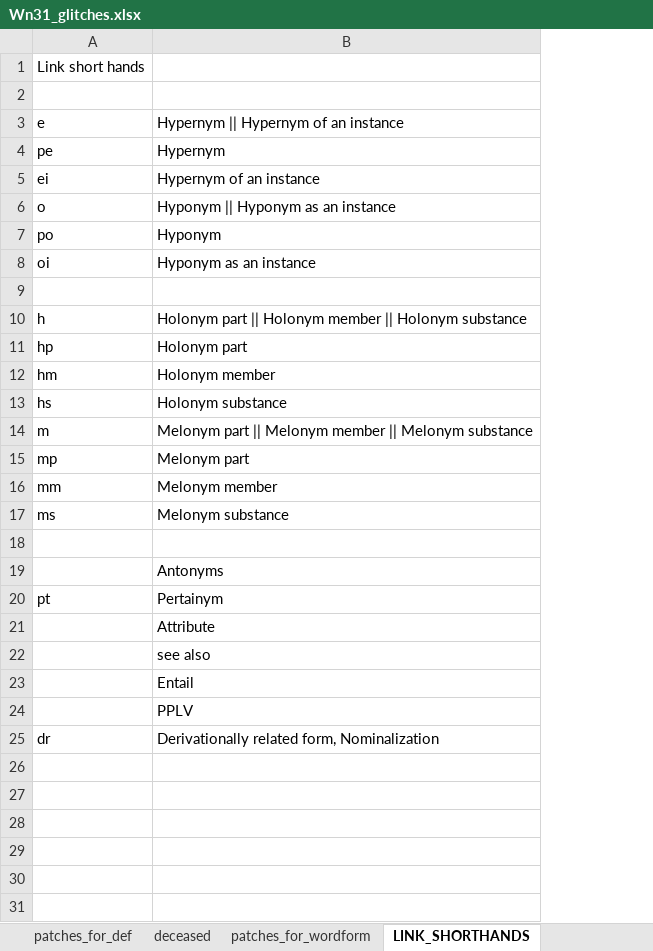
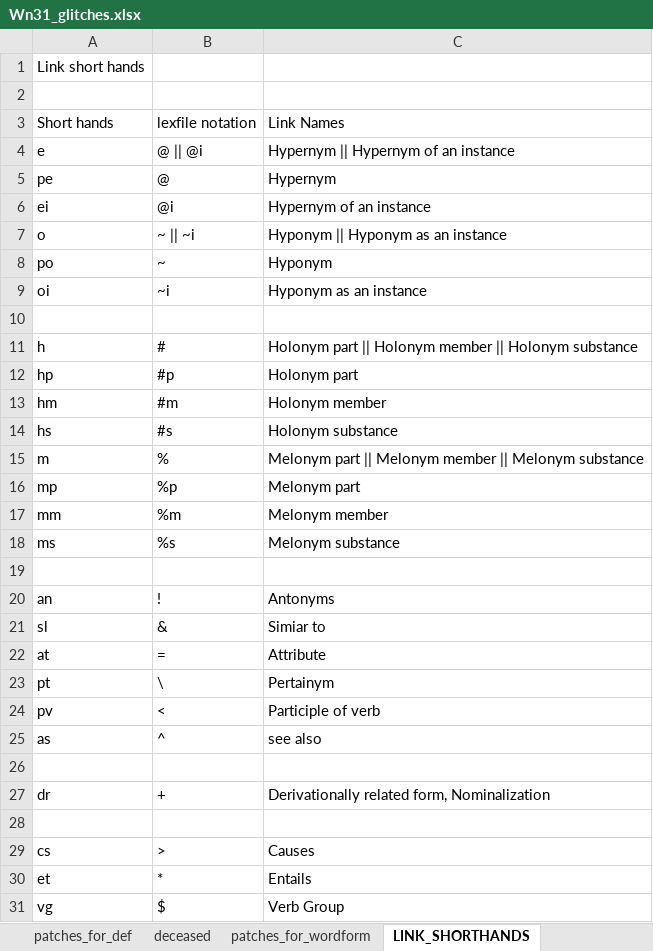
Before and after one commit to daikinomura/WordNet31_japanese_translation_base, an Excel workbook: src/Wn31_glitches.xlsx, sheet LINK_SHORTHANDS, drawn as a sheet; values as stored, in another font and other column widths than the file's, no cell formats; removed rows and columns are numbered as before the commit, all else as after; the diff names each change by its address in the sheet, - before the commit and + after, or states it on an @@ line.

Commit message:
merged McCrae's patch, foramt change, added 4 typo fix.
Merged McCrae's spellchecking.
format change.
 added "type" field for def, wf or link.
 integrate decesed tab into the same format with def.
 added list of 2 letter short hand for link.
weekly patch: 4 typo fix.

```diff
--- a/src/Wn31_glitches.xlsx (sheet LINK_SHORTHANDS)
+++ b/src/Wn31_glitches.xlsx (sheet LINK_SHORTHANDS)
+column B, rows 4-20: @ || @i | @ | @i | ~ || ~i | ~ | ~i |  | # | #p | #m | #s | % | %p | %m | %s |  | !; row 23: \; rows 25-27: ^ |  | +
+row 3: Short hands | lexfile notation | Link Names
-A20: (empty)
+A20: an
+row 21: sl | & | Simiar to
+row 22: at | = | Attribute
-row 21:  | Attribute
+row 24: pv | < | Participle of verb
-A25: (empty)
+A25: as
-C26: Entail
+C26: (empty)
-row 24:  | PPLV
+row 28: (empty)
+row 29: cs | > | Causes
+row 30: et | * | Entails
+row 31: vg | $ | Verb Group
```
Also changed, not shown: sheet patches_for_def, sheet deceased, cell formats.
